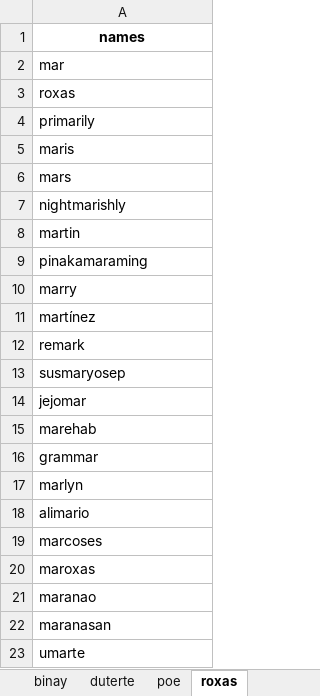
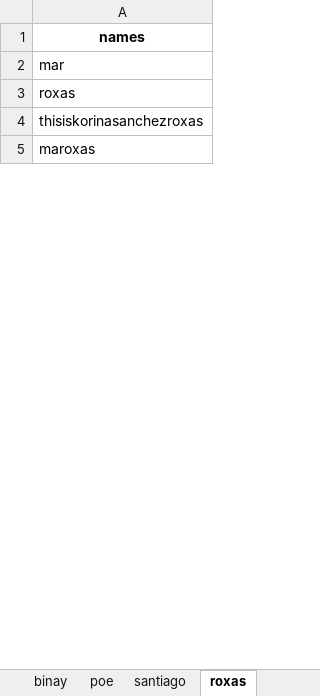
Before and after one commit to aniger429/Athena_Integrated, an Excel workbook: Data/Downloads/all_candidate_names.xlsx, sheet roxas, drawn as a sheet; only a part is shown; values as stored, in another font and other column widths than the file's, no borders; removed rows and columns are numbered as before the commit, all else as after; the diff covers the shown part only; the diff names each change by its address in the sheet, - before the commit and + after, or states it on an @@ line.

```diff
--- a/Data/Downloads/all_candidate_names.xlsx (sheet roxas)
+++ b/Data/Downloads/all_candidate_names.xlsx (sheet roxas)
-A4: primarily
+A4: thisiskorinasanchezroxas
-row 5: maris
-row 6: mars
-row 7: nightmarishly
-row 8: martin
-row 9: pinakamaraming
-row 10: marry
-row 11: martínez
-row 12: remark
-row 13: susmaryosep
-row 14: jejomar
-row 15: marehab
-row 16: grammar
-row 17: marlyn
-row 18: alimario
-row 19: marcoses
-row 21: maranao
-row 22: maranasan
-row 23: umarte
```
Also changed, not shown: 9 added rows, 86 removed rows and 12 edited cells elsewhere in this sheet, sheet duterte, sheet santiago, sheet binay, sheet poe, other sheet tabs, 38 other files.
